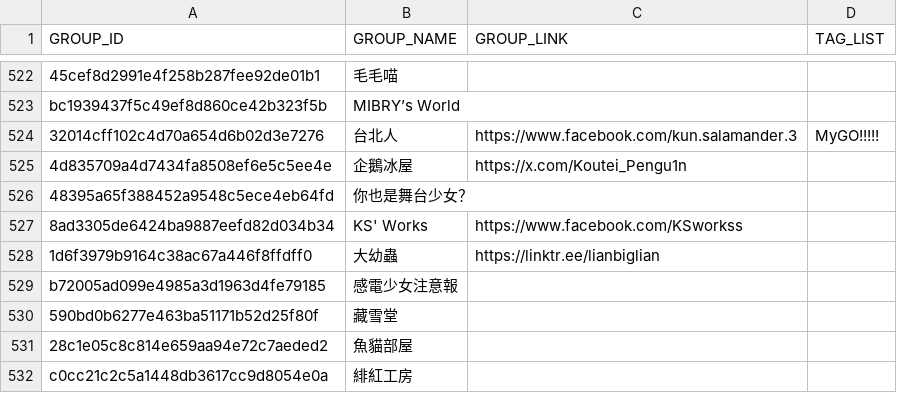
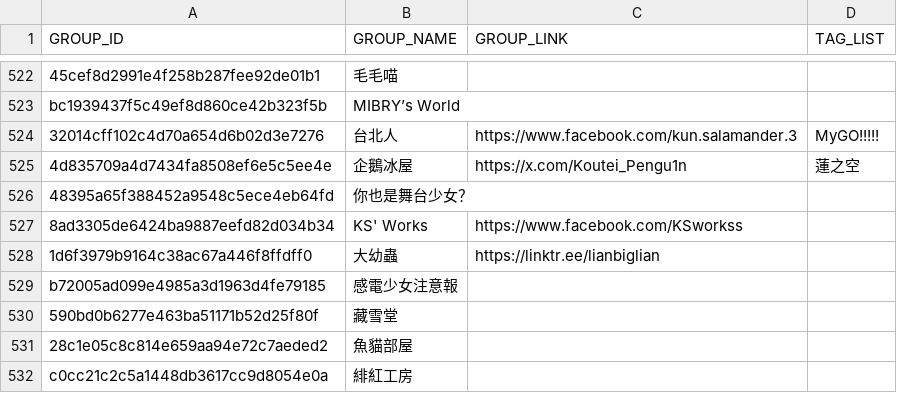
Before and after one commit to nh60211as/DoujinMapMarker, a CSV file: data/FF44/group-list.csv, drawn as a sheet; only a part is shown, gaps mark what is left out.

Commit message:
feat: add group data tag

```diff
--- a/data/FF44/group-list.csv
+++ b/data/FF44/group-list.csv
@@ -524,3 +524,3 @@ bc1939437f5c49ef8d860ce42b323f5b ,MIBRY’s World,,
 32014cff102c4d70a654d6b02d3e7276 ,台北人,https://www.facebook.com/kun.salamander.3,MyGO!!!!!
-4d835709a4d7434fa8508ef6e5c5ee4e ,企鵝冰屋,https://x.com/Koutei_Pengu1n,
+4d835709a4d7434fa8508ef6e5c5ee4e ,企鵝冰屋,https://x.com/Koutei_Pengu1n,蓮之空
 48395a65f388452a9548c5ece4eb64fd ,你也是舞台少女？,,
```
Also changed, not shown: 1 other file.
